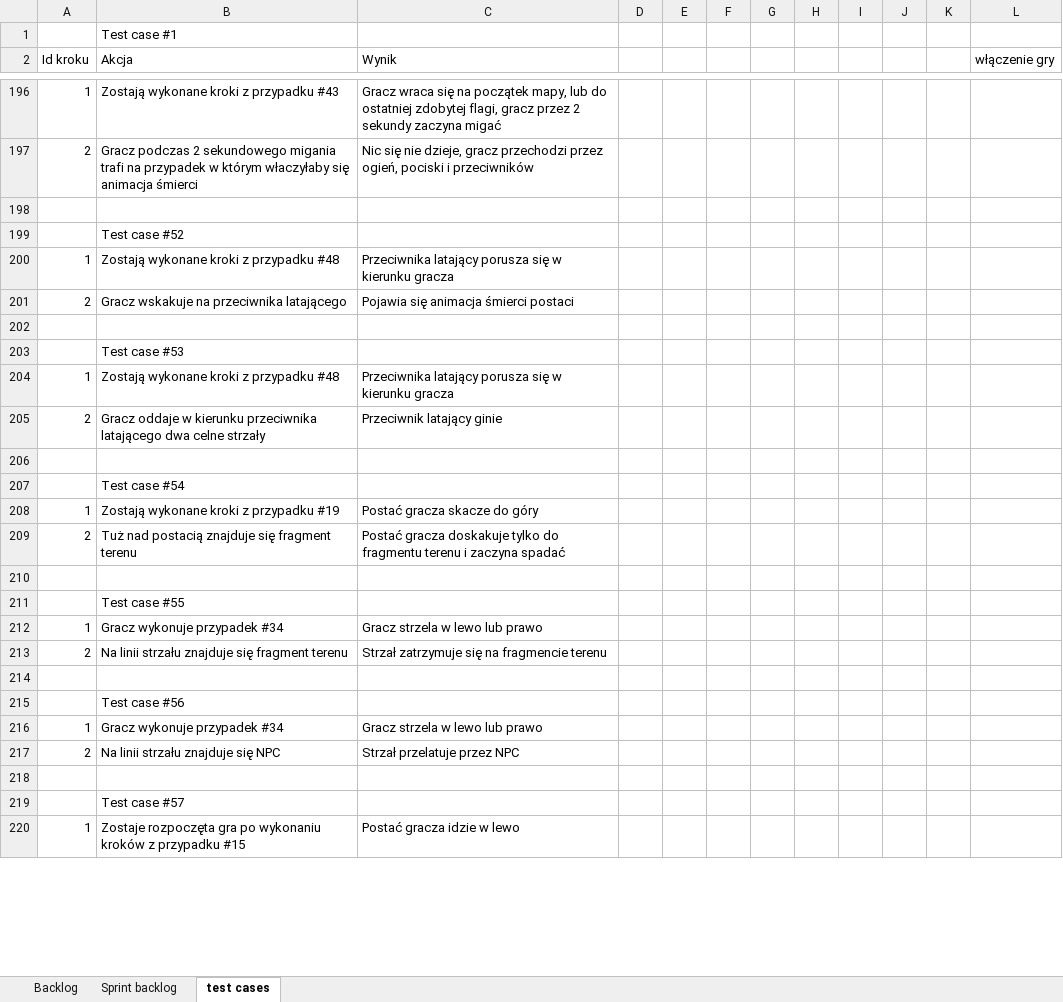
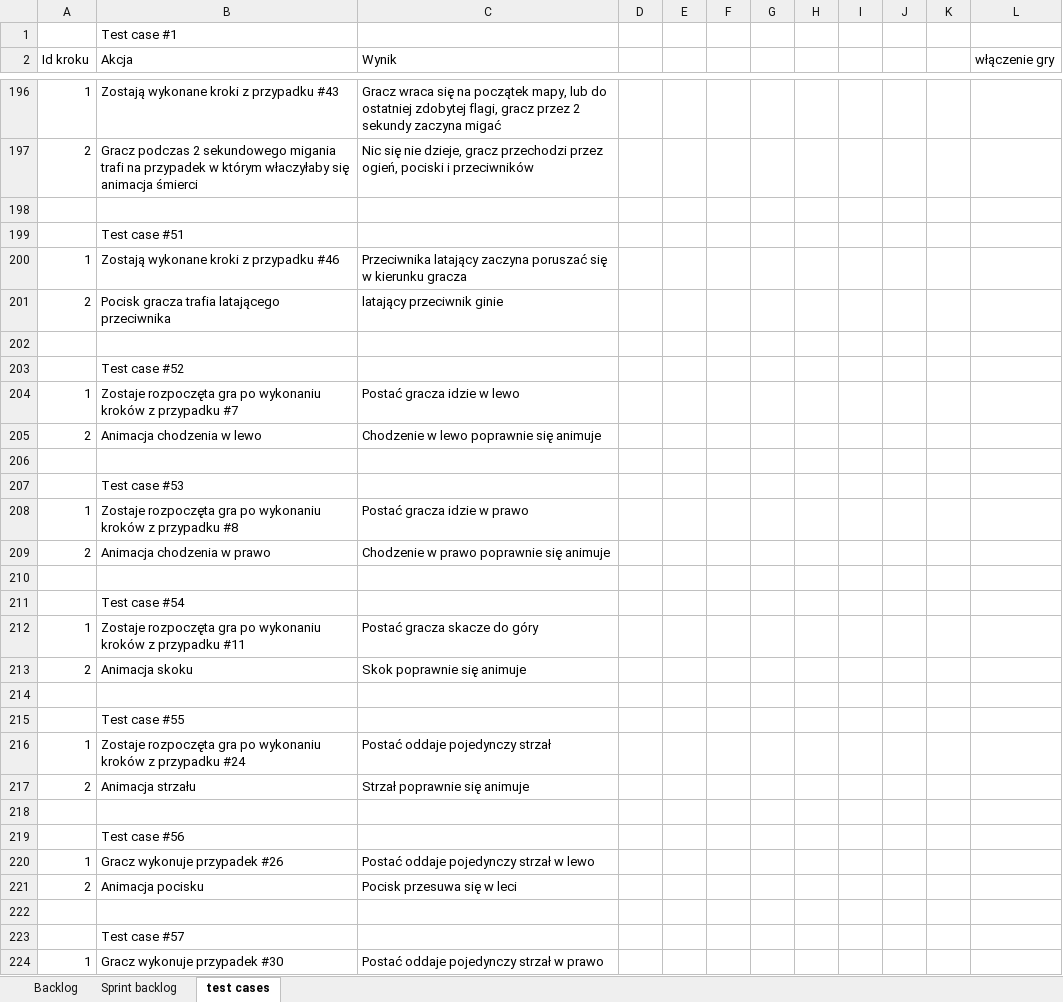
Before and after one commit to sztobar/amsi_poli_platformer, an Excel workbook: test-cases-polityczna-platformowka.xlsx, sheet test cases, drawn as a sheet; only a part is shown, gaps mark what is left out; values as stored, in another font and other column widths than the file's, no borders; addresses are those after the commit; the diff covers the shown part only; the diff names each change by its address in the sheet, - before the commit and + after, or states it on an @@ line.

Commit message:
aktualizacja test casów

```diff
--- a/test-cases-polityczna-platformowka.xlsx (sheet test cases)
+++ b/test-cases-polityczna-platformowka.xlsx (sheet test cases)
+row 199:  | Test case #51
+row 200: 1 | Zostają wykonane kroki z przypadku #46 | Przeciwnika latający zaczyna poruszać się w kierunku gracza
+row 201: 2 | Pocisk gracza trafia latającego przeciwnika | latający przeciwnik ginie
+row 202: (empty)
-B204 (Akcja): Zostają wykonane kroki z przypadku #48
+B204 (Akcja): Zostaje rozpoczęta gra po wykonaniu kroków z przypadku #7
-C204 (Wynik): Przeciwnika latający porusza się w kierunku gracza
+C204 (Wynik): Postać gracza idzie w lewo
-B205 (Akcja): Gracz wskakuje na przeciwnika latającego
+B205 (Akcja): Animacja chodzenia w lewo
-C205 (Wynik): Pojawia się animacja śmierci postaci
+C205 (Wynik): Chodzenie w lewo poprawnie się animuje
-B208 (Akcja): Zostają wykonane kroki z przypadku #48
+B208 (Akcja): Zostaje rozpoczęta gra po wykonaniu kroków z przypadku #8
-C208 (Wynik): Przeciwnika latający porusza się w kierunku gracza
+C208 (Wynik): Postać gracza idzie w prawo
-B209 (Akcja): Gracz oddaje w kierunku przeciwnika latającego dwa celne strzały
+B209 (Akcja): Animacja chodzenia w prawo
-C209 (Wynik): Przeciwnik latający ginie
+C209 (Wynik): Chodzenie w prawo poprawnie się animuje
-B212 (Akcja): Zostają wykonane kroki z przypadku #19
+B212 (Akcja): Zostaje rozpoczęta gra po wykonaniu kroków z przypadku #11
-B213 (Akcja): Tuż nad postacią znajduje się fragment terenu
+B213 (Akcja): Animacja skoku
-C213 (Wynik): Postać gracza doskakuje tylko do fragmentu terenu i zaczyna spadać
+C213 (Wynik): Skok poprawnie się animuje
-B216 (Akcja): Gracz wykonuje przypadek #34
+B216 (Akcja): Zostaje rozpoczęta gra po wykonaniu kroków z przypadku #24
-C216 (Wynik): Gracz strzela w lewo lub prawo
+C216 (Wynik): Postać oddaje pojedynczy strzał
-B217 (Akcja): Na linii strzału znajduje się fragment terenu
+B217 (Akcja): Animacja strzału
-C217 (Wynik): Strzał zatrzymuje się na fragmencie terenu
+C217 (Wynik): Strzał poprawnie się animuje
-B220 (Akcja): Gracz wykonuje przypadek #34
+B220 (Akcja): Gracz wykonuje przypadek #26
-C220 (Wynik): Gracz strzela w lewo lub prawo
+C220 (Wynik): Postać oddaje pojedynczy strzał w lewo
-B221 (Akcja): Na linii strzału znajduje się NPC
+B221 (Akcja): Animacja pocisku
-C221 (Wynik): Strzał przelatuje przez NPC
+C221 (Wynik): Pocisk przesuwa się w leci
-B224 (Akcja): Zostaje rozpoczęta gra po wykonaniu kroków z przypadku #15
+B224 (Akcja): Gracz wykonuje przypadek #30
-C224 (Wynik): Postać gracza idzie w lewo
+C224 (Wynik): Postać oddaje pojedynczy strzał w prawo
```
Also changed, not shown: 1 added row, 92 removed rows and 91 edited cells elsewhere in this sheet.
